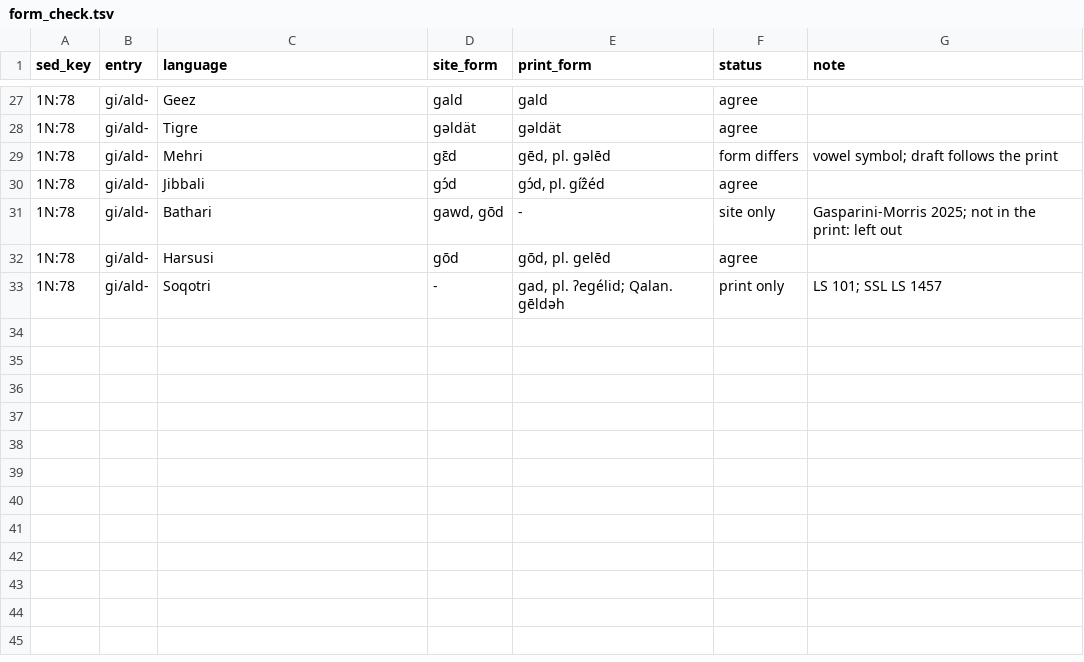
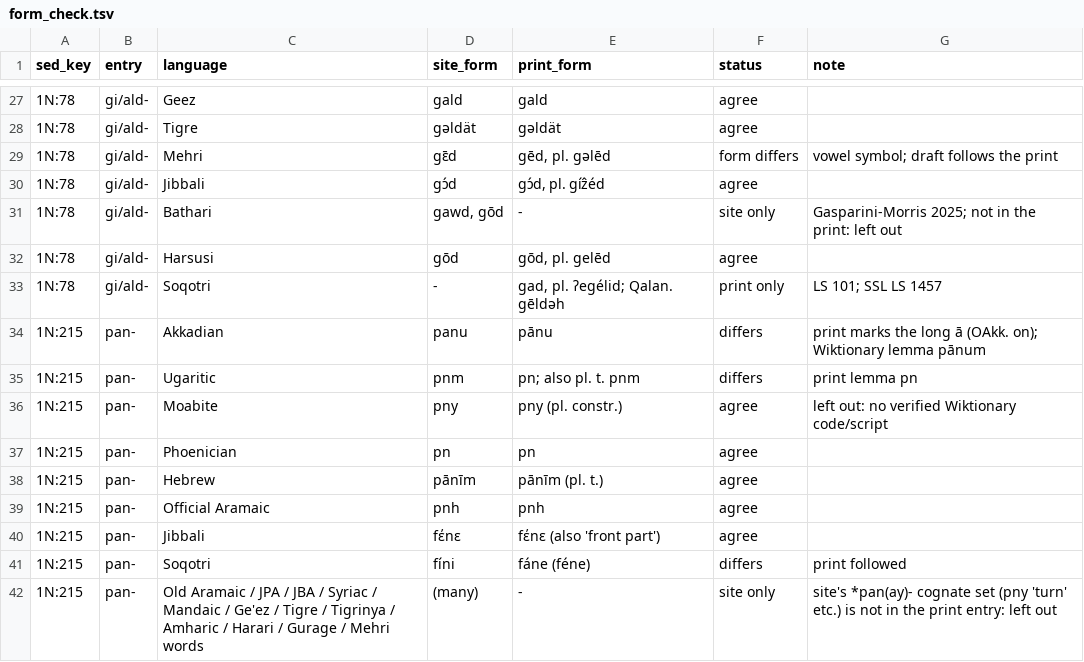
Before and after one commit to iwsfutcmd/sed-to-wiktionary-public, a TSV file: data/sedonline/form_check.tsv, drawn as a sheet; only a part is shown, gaps mark what is left out; the diff names each change by its address in the sheet, - before the commit and + after, or states it on an @@ line.

```diff
--- a/data/sedonline/form_check.tsv
+++ b/data/sedonline/form_check.tsv
+row 34: 1N:215 | pan- | Akkadian | panu | pānu | differs | print marks the long ā (OAkk. on); Wiktionary lemma pānum
+row 35: 1N:215 | pan- | Ugaritic | pnm | pn; also pl. t. pnm | differs | print lemma pn
+row 36: 1N:215 | pan- | Moabite | pny | pny (pl. constr.) | agree | left out: no verified Wiktionary code/script
+row 37: 1N:215 | pan- | Phoenician | pn | pn | agree
+row 38: 1N:215 | pan- | Hebrew | pānīm | pānīm (pl. t.) | agree
+row 39: 1N:215 | pan- | Official Aramaic | pnh | pnh | agree
+row 40: 1N:215 | pan- | Jibbali | fέnε | fέnε (also 'front part') | agree
+row 41: 1N:215 | pan- | Soqotri | fíni | fáne (féne) | differs | print followed
+row 42: 1N:215 | pan- | Old Aramaic / JPA / JBA / Syriac / Mandaic / Ge'ez / Tigre / Tigrinya / Amharic / Harari / Gurage / Mehri words | (many) | - | site only | site's *pan(ay)- cognate set (pny 'turn' etc.) is not in the print entry: left out
```
Also changed, not shown: 2 other files.
